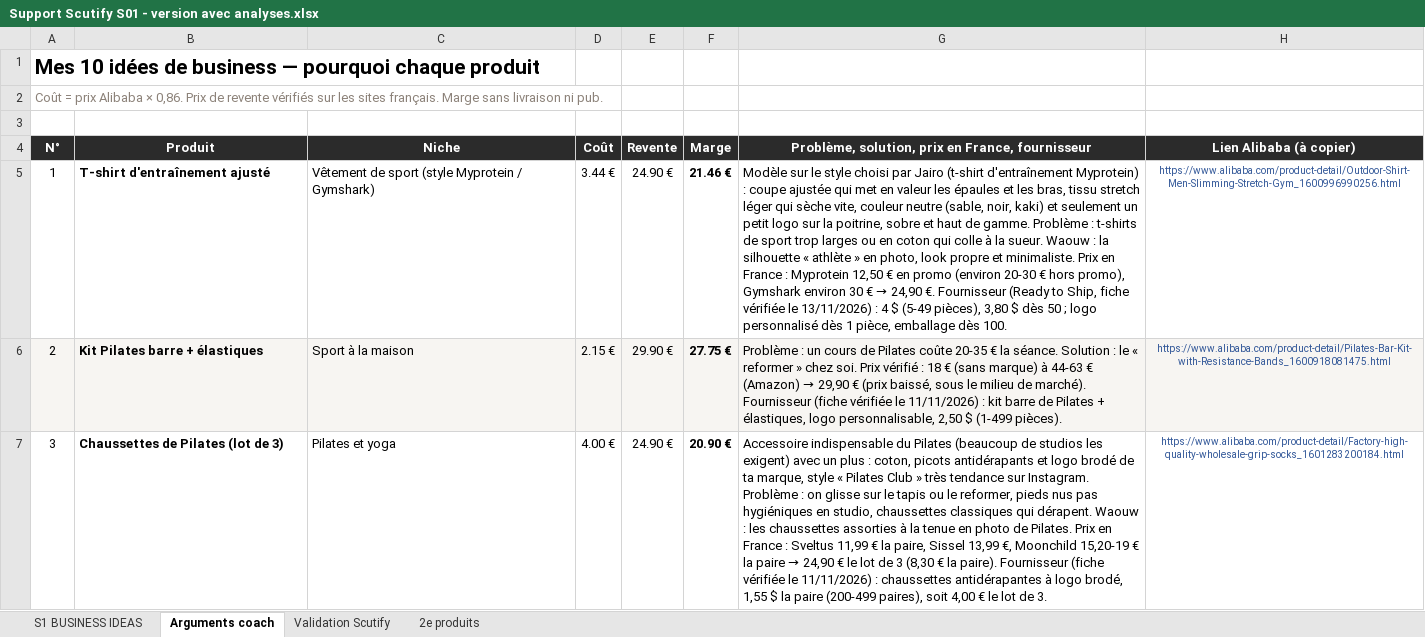
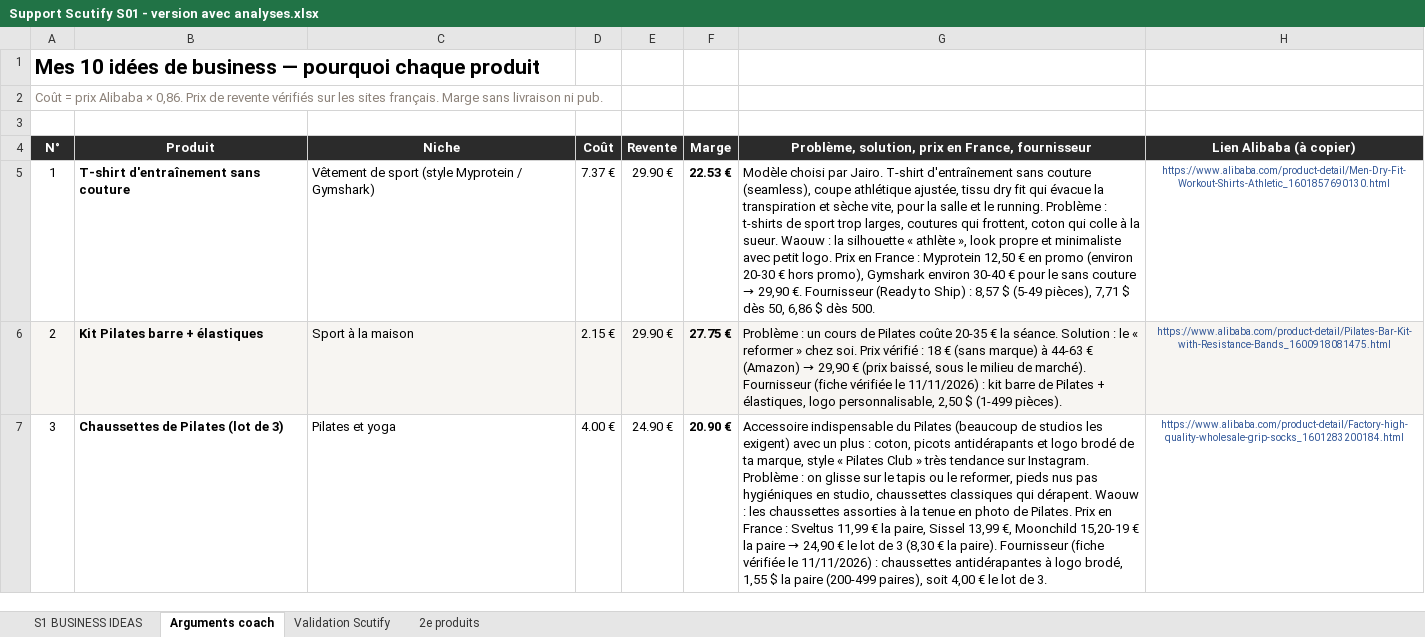
Before and after one commit to jgnrpgn9hd-cmd/Jimy, an Excel workbook: scutify/Support Scutify S01 - version avec analyses.xlsx, sheet Arguments coach, drawn as a sheet; only a part is shown; values as stored, in another font and other column widths than the file's, no borders; the diff names each change by its address in the sheet, - before the commit and + after, or states it on an @@ line.

```diff
--- a/scutify/Support Scutify S01 - version avec analyses.xlsx (sheet Arguments coach)
+++ b/scutify/Support Scutify S01 - version avec analyses.xlsx (sheet Arguments coach)
-B5 (Produit): T-shirt d'entraînement ajusté
+B5 (Produit): T-shirt d'entraînement sans couture
-D5 (Coût): 3.44 €
+D5 (Coût): 7.37 €
-E5 (Revente): 24.90 €
+E5 (Revente): 29.90 €
-F5 (Marge): 21.46 €
+F5 (Marge): 22.53 €
@@ G5: Modèle sur le style choisi par Jairo (t-shirt d'entraînement Myprotein) : coupe ajustée qui met en valeur les épaules et les bras, tissu stretch léger qui sèche vite, couleur neutre (sable, noir, kaki) et seulement un petit logo sur la poitrine, sobre et haut de gamme. Problème : t-shirts de sport trop larges ou en coton qui colle à la sueur. Waouw : la silhouette « athlète » en photo, look propre et minimaliste. Prix en France : Myprotein 12,50 € en promo (environ 20-30 € hors promo), Gymshark environ 30 € → 24,90 €. Fournisseur (Ready to Ship, fiche vérifiée le 13/11/2026) : 4 $ (5-49 pièces), 3,80 $ dès 50 ; logo personnalisé dès 1 pièce, emballage dès 100. → Modèle choisi par Jairo. T-shirt d'entraînement sans couture (seamless), coupe athlétique ajustée, tissu dry fit qui évacue la transpiration et sèche vite, pour la salle et le running. Problème : t-shirts de sport trop larges, coutures qui frottent, coton qui colle à la sueur. Waouw : la silhouette « athlète », look propre et minimaliste avec petit logo. Prix en France : Myprotein 12,50 € en promo (environ 20-30 € hors promo), Gymshark environ 30-40 € pour le sans couture → 29,90 €. Fournisseur (Ready to Ship) : 8,57 $ (5-49 pièces), 7,71 $ dès 50, 6,86 $ dès 500. @@
-H5 (Lien Alibaba (à copier)): https://www.alibaba.com/product-detail/Outdoor-Shirt-Men-Slimming-Stretch-Gym_1600996990256.html
+H5 (Lien Alibaba (à copier)): https://www.alibaba.com/product-detail/Men-Dry-Fit-Workout-Shirts-Athletic_1601857690130.html
```
Also changed, not shown: sheet S1 BUSINESS IDEAS, sheet Validation Scutify, hidden cells, scutify/Support Scutify S01_Tableau recherche 10 idées de business.xlsx, 3 other files.
